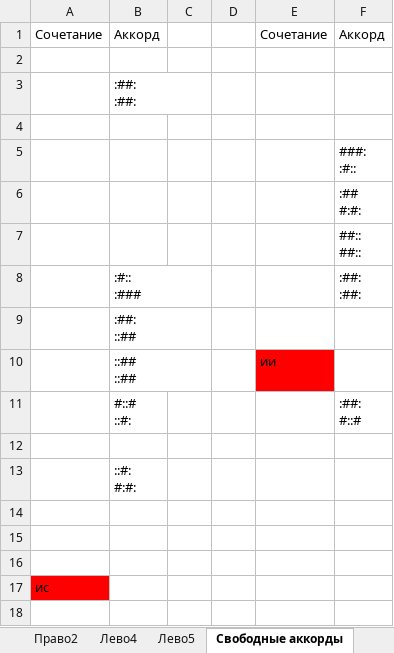
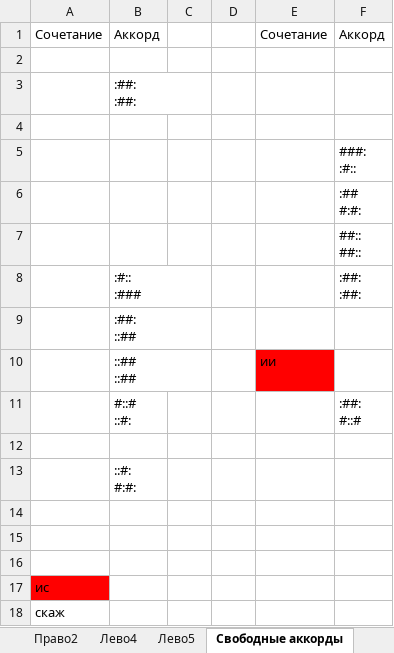
Before and after one commit to utyv/kolobok, an Excel workbook: ТаблицаАккордов.xlsx, sheet Свободные аккорды, drawn as a sheet; values as stored, in another font and other column widths than the file's, no borders; the diff names each change by its address in the sheet, - before the commit and + after, or states it on an @@ line.

Commit message:
Update ТаблицаАккордов.xlsx

```diff
--- a/ТаблицаАккордов.xlsx (sheet Свободные аккорды)
+++ b/ТаблицаАккордов.xlsx (sheet Свободные аккорды)
+row 18: скаж
```
